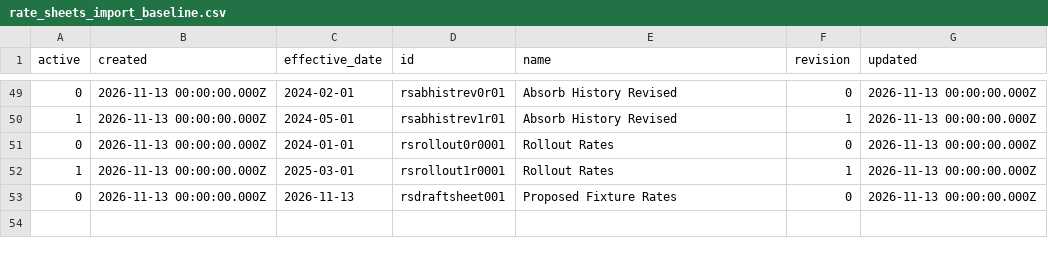
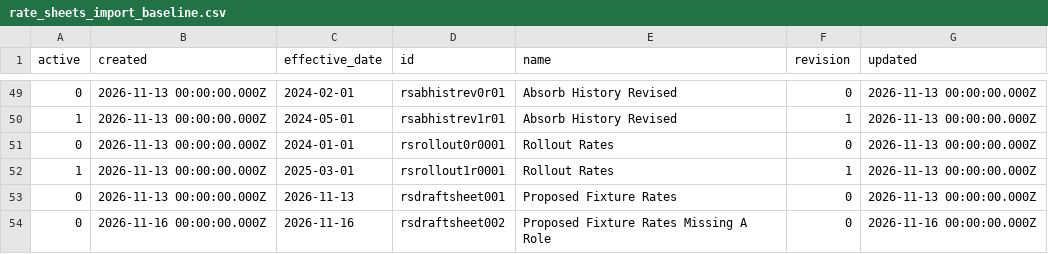
Before and after one commit to tbt-eng/tybalt_turbo, a CSV file: app/test_seed_data/data/rate_sheets_import_baseline.csv, drawn as a sheet; only a part is shown, gaps mark what is left out.

```diff
--- a/app/test_seed_data/data/rate_sheets_import_baseline.csv
+++ b/app/test_seed_data/data/rate_sheets_import_baseline.csv
@@ -53 +53,2 @@ active,created,effective_date,id,name,revision,updated
 0,2026-11-13 00:00:00.000Z,2026-11-13,rsdraftsheet001,Proposed Fixture Rates,0,2026-11-13 00:00:00.000Z
+0,2026-11-16 00:00:00.000Z,2026-11-16,rsdraftsheet002,Proposed Fixture Rates Missing A Role,0,2026-11-16 00:00:00.000Z
```
Also changed, not shown: app/test_seed_data/data/job_requests.csv, app/test_seed_data/data/rate_sheet_entries.csv, 3 other files.
